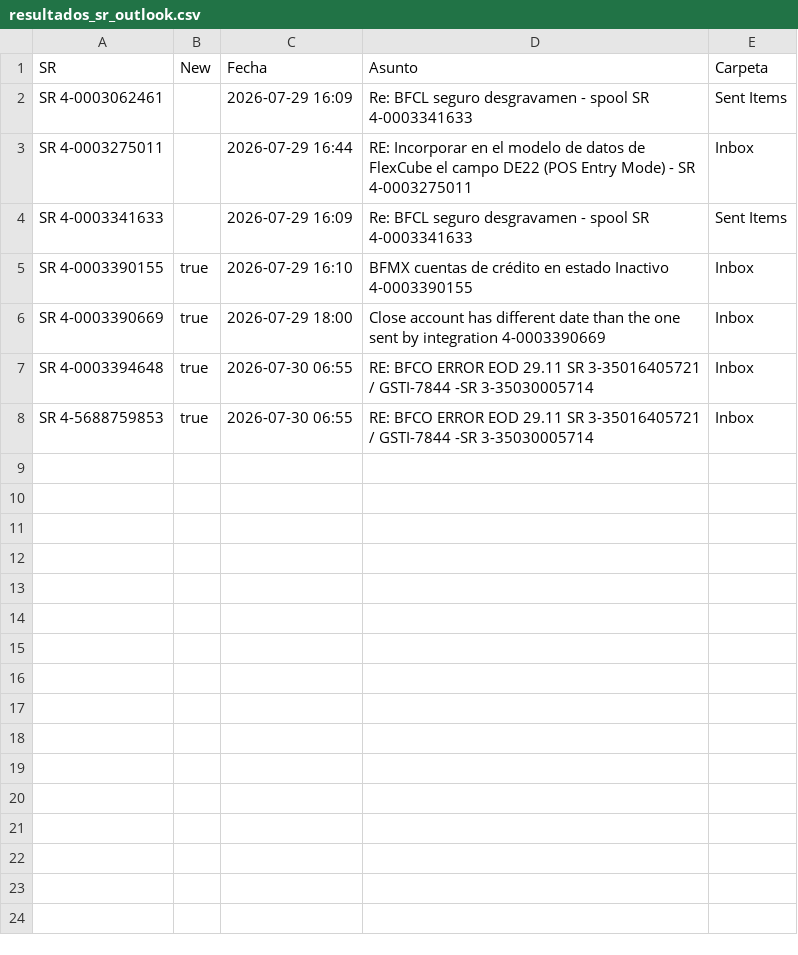
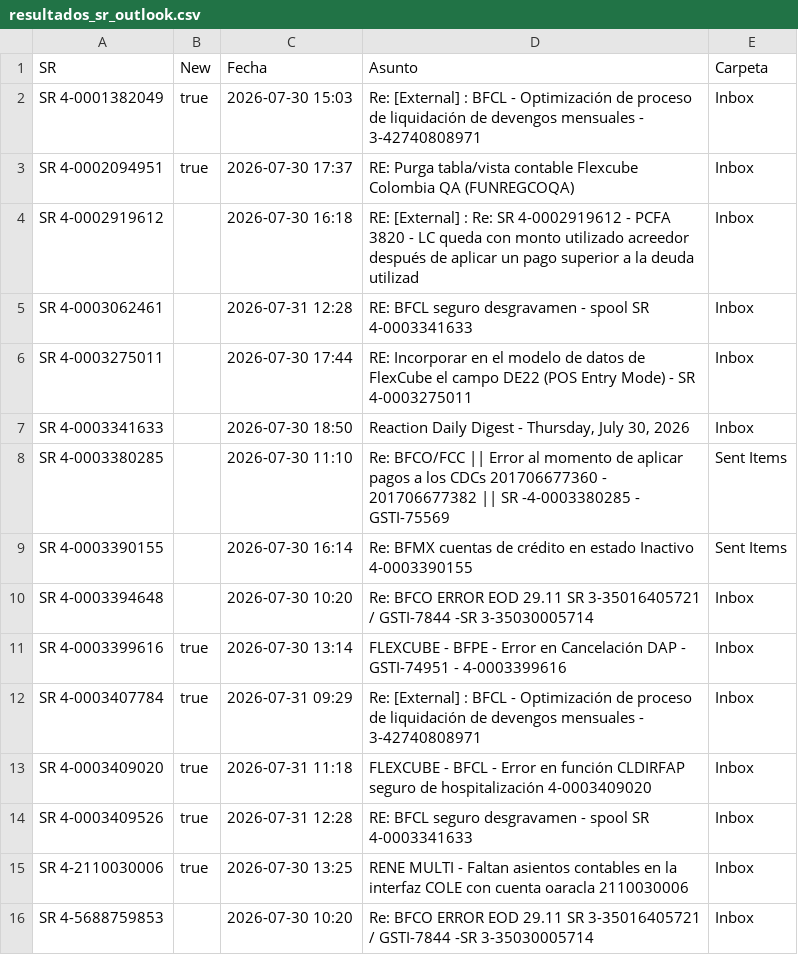
Before and after one commit to dpv20/SR-counter, a CSV file: resultados_sr_outlook.csv, drawn as a sheet.

```diff
--- a/resultados_sr_outlook.csv
+++ b/resultados_sr_outlook.csv
@@ -1,8 +1,16 @@
 "SR","New","Fecha","Asunto","Carpeta"
-"SR 4-0003062461","","2026-07-29 16:09","Re: BFCL seguro desgravamen - spool SR 4-0003341633","Sent Items"
-"SR 4-0003275011","","2026-07-29 16:44","RE:  Incorporar en el modelo de datos de FlexCube el campo DE22 (POS Entry Mode) - SR  4-0003275011 ","Inbox"
-"SR 4-0003341633","","2026-07-29 16:09","Re: BFCL seguro desgravamen - spool SR 4-0003341633","Sent Items"
-"SR 4-0003390155","true","2026-07-29 16:10","BFMX cuentas de crédito en estado Inactivo  4-0003390155","Inbox"
-"SR 4-0003390669","true","2026-07-29 18:00","Close account has different date than the one sent by integration  4-0003390669","Inbox"
-"SR 4-0003394648","true","2026-07-30 06:55","RE: BFCO ERROR EOD 29.11 SR 3-35016405721 / GSTI-7844 -SR 3-35030005714","Inbox"
-"SR 4-5688759853","true","2026-07-30 06:55","RE: BFCO ERROR EOD 29.11 SR 3-35016405721 / GSTI-7844 -SR 3-35030005714","Inbox"
+"SR 4-0001382049","true","2026-07-30 15:03","Re: [External] :  BFCL - Optimización de proceso de liquidación de devengos mensuales - 3-42740808971","Inbox"
+"SR 4-0002094951","true","2026-07-30 17:37","RE: Purga tabla/vista contable Flexcube Colombia QA (FUNREGCOQA)","Inbox"
+"SR 4-0002919612","","2026-07-30 16:18","RE: [External] : Re: SR 4-0002919612 - PCFA 3820 - LC queda con monto utilizado acreedor después de aplicar un pago superior a la deuda utilizad","Inbox"
+"SR 4-0003062461","","2026-07-31 12:28","RE: BFCL seguro desgravamen - spool SR 4-0003341633","Inbox"
+"SR 4-0003275011","","2026-07-30 17:44","RE:  Incorporar en el modelo de datos de FlexCube el campo DE22 (POS Entry Mode) - SR  4-0003275011 ","Inbox"
+"SR 4-0003341633","","2026-07-30 18:50","Reaction Daily Digest - Thursday, July 30, 2026","Inbox"
+"SR 4-0003380285","","2026-07-30 11:10","Re: BFCO/FCC || Error al momento de aplicar pagos a los CDCs 201706677360 - 201706677382 || SR -4-0003380285 - GSTI-75569","Sent Items"
+"SR 4-0003390155","","2026-07-30 16:14","Re: BFMX cuentas de crédito en estado Inactivo  4-0003390155","Sent Items"
+"SR 4-0003394648","","2026-07-30 10:20","Re: BFCO ERROR EOD 29.11 SR 3-35016405721 / GSTI-7844 -SR 3-35030005714","Inbox"
+"SR 4-0003399616","true","2026-07-30 13:14","FLEXCUBE - BFPE - Error en Cancelación DAP - GSTI-74951 - 4-0003399616","Inbox"
+"SR 4-0003407784","true","2026-07-31 09:29","Re: [External] :  BFCL - Optimización de proceso de liquidación de devengos mensuales - 3-42740808971","Inbox"
+"SR 4-0003409020","true","2026-07-31 11:18","FLEXCUBE - BFCL - Error en función CLDIRFAP seguro de hospitalización  4-0003409020","Inbox"
+"SR 4-0003409526","true","2026-07-31 12:28","RE: BFCL seguro desgravamen - spool SR 4-0003341633","Inbox"
+"SR 4-2110030006","true","2026-07-30 13:25","RENE MULTI - Faltan asientos contables en la interfaz COLE con cuenta oaracla 2110030006","Inbox"
+"SR 4-5688759853","","2026-07-30 10:20","Re: BFCO ERROR EOD 29.11 SR 3-35016405721 / GSTI-7844 -SR 3-35030005714","Inbox"
```
Also changed, not shown: todos_sr.csv, 2 other files.
